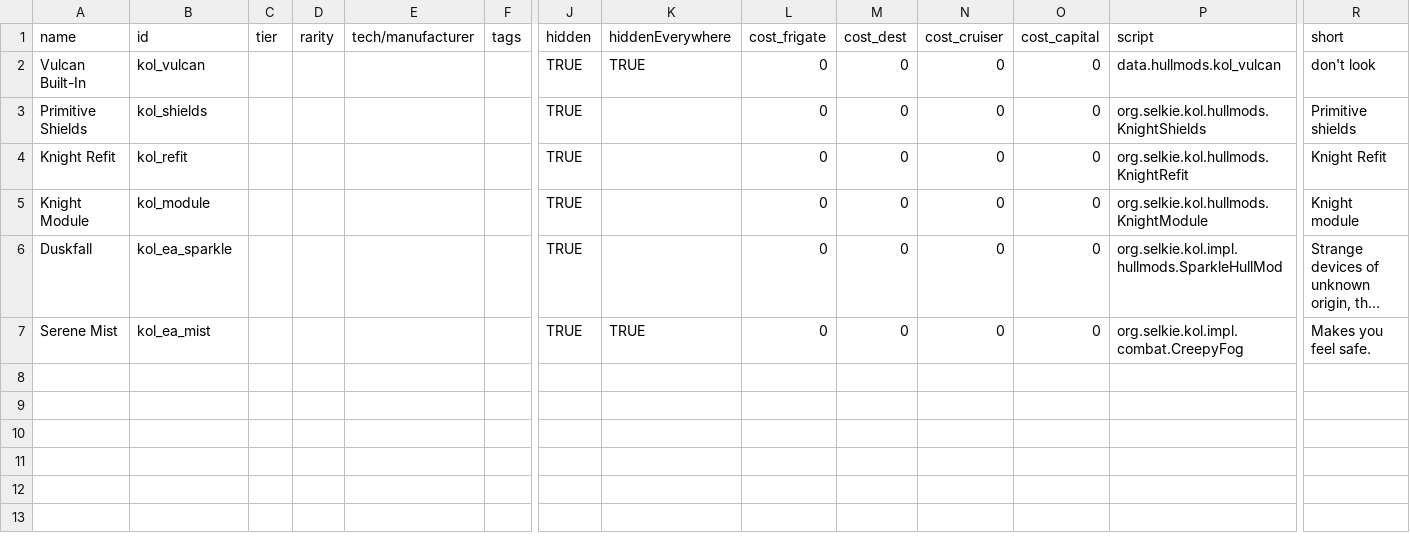
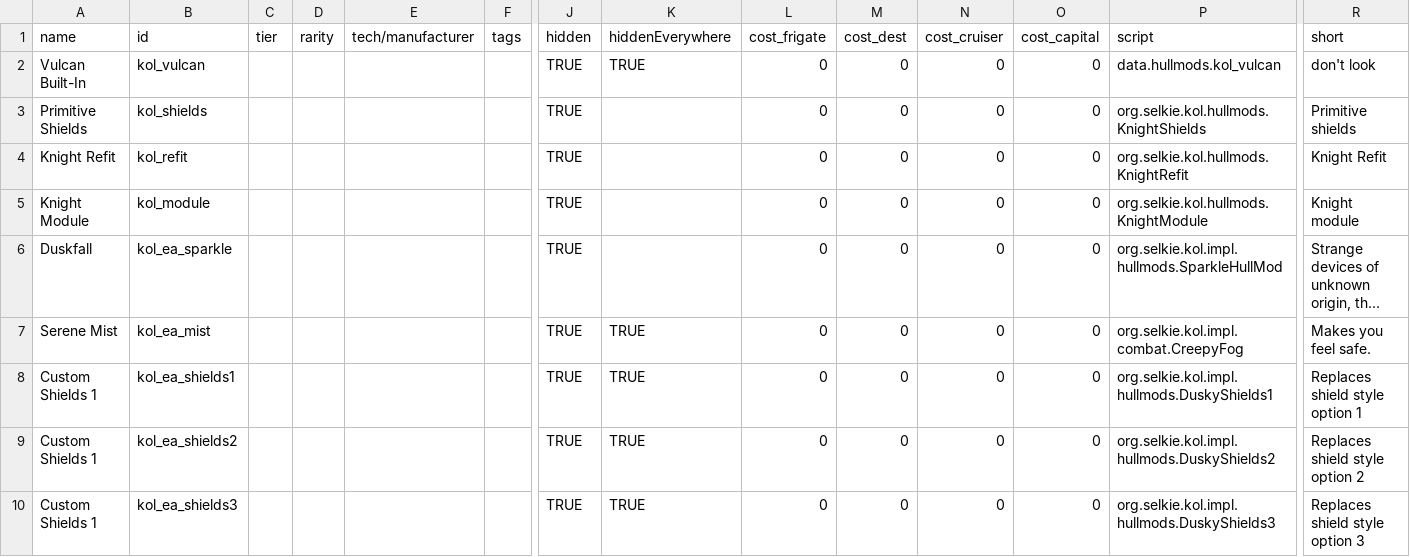
Before and after one commit to Dal-041/Knights_of_Ludd, a CSV file: data/hullmods/hull_mods.csv, drawn as a sheet; only a part is shown, gaps mark what is left out; long unchanged cells end in …; rows hold the shown columns only; the diff names each change by its address in the sheet, - before the commit and + after, or states it on an @@ line.

Commit message:
Custom shield FX stuff

```diff
--- a/data/hullmods/hull_mods.csv
+++ b/data/hullmods/hull_mods.csv
+row 8: Custom Shields 1 | kol_ea_shields1 |  |  |  |  | TRUE | TRUE | 0 | 0 | 0 | 0 | org.selkie.kol.impl.hullmods.DuskyShields1 | Replaces shield style option 1
+row 9: Custom Shields 1 | kol_ea_shields2 |  |  |  |  | TRUE | TRUE | 0 | 0 | 0 | 0 | org.selkie.kol.impl.hullmods.DuskyShields2 | Replaces shield style option 2
+row 10: Custom Shields 1 | kol_ea_shields3 |  |  |  |  | TRUE | TRUE | 0 | 0 | 0 | 0 | org.selkie.kol.impl.hullmods.DuskyShields3 | Replaces shield style option 3
```
Also changed, not shown: 11 other files.
